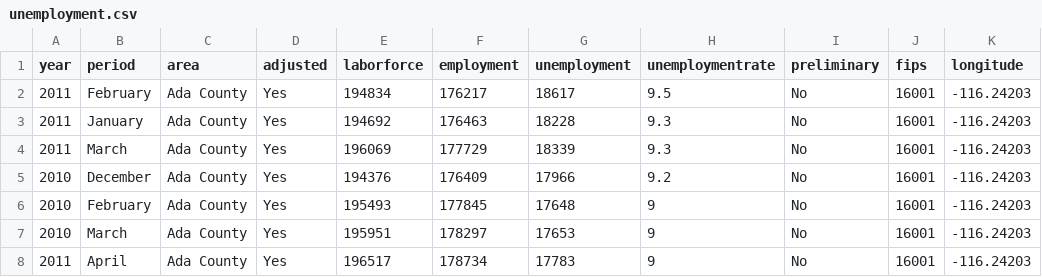
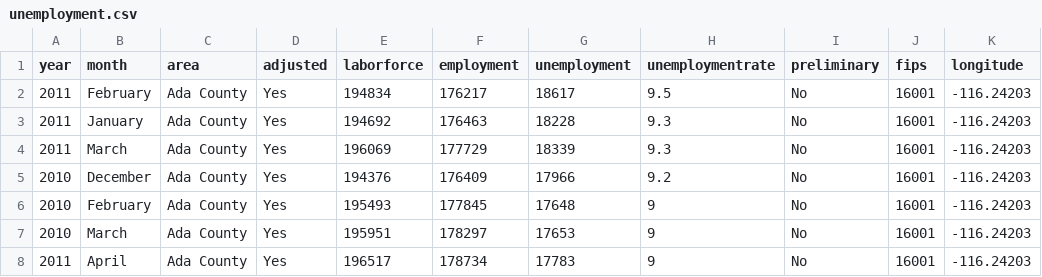
Before and after one commit to stateimpact/idaho-jobless, a CSV file: data/unemployment.csv, drawn as a sheet; only a part is shown; the diff names each change by its address in the sheet, - before the commit and + after, or states it on an @@ line.

```diff
--- a/data/unemployment.csv
+++ b/data/unemployment.csv
-B1: period
+B1: month
```
Also changed, not shown: 2 other files.
